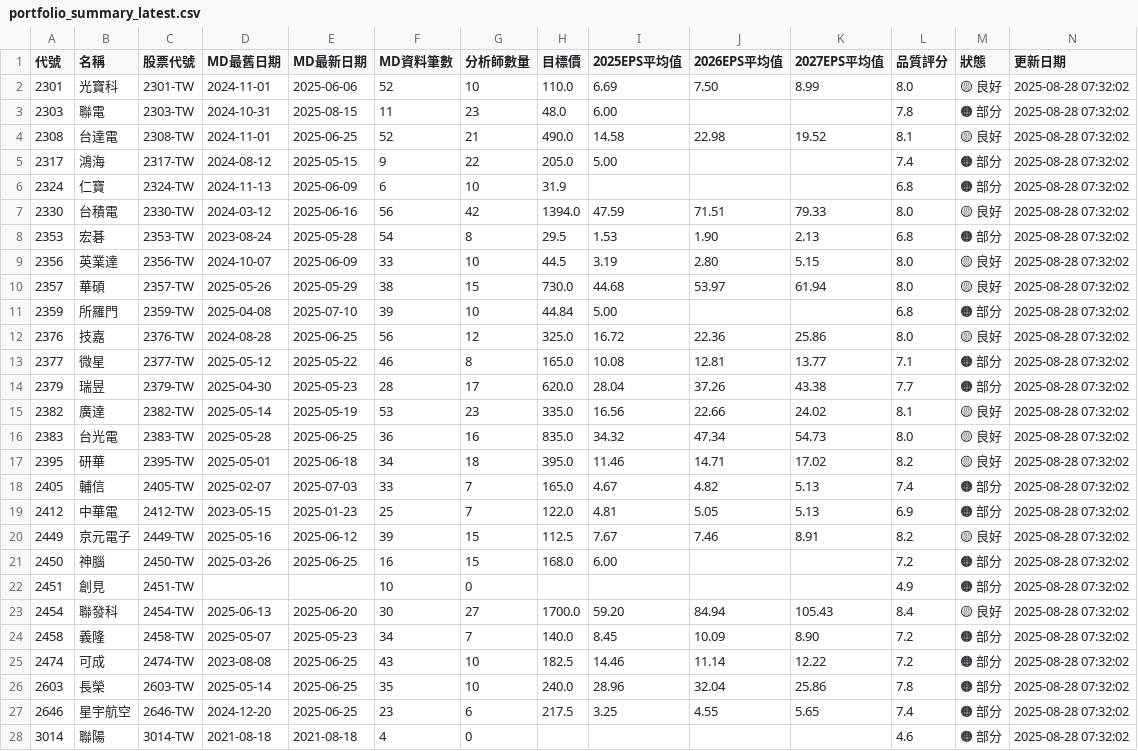
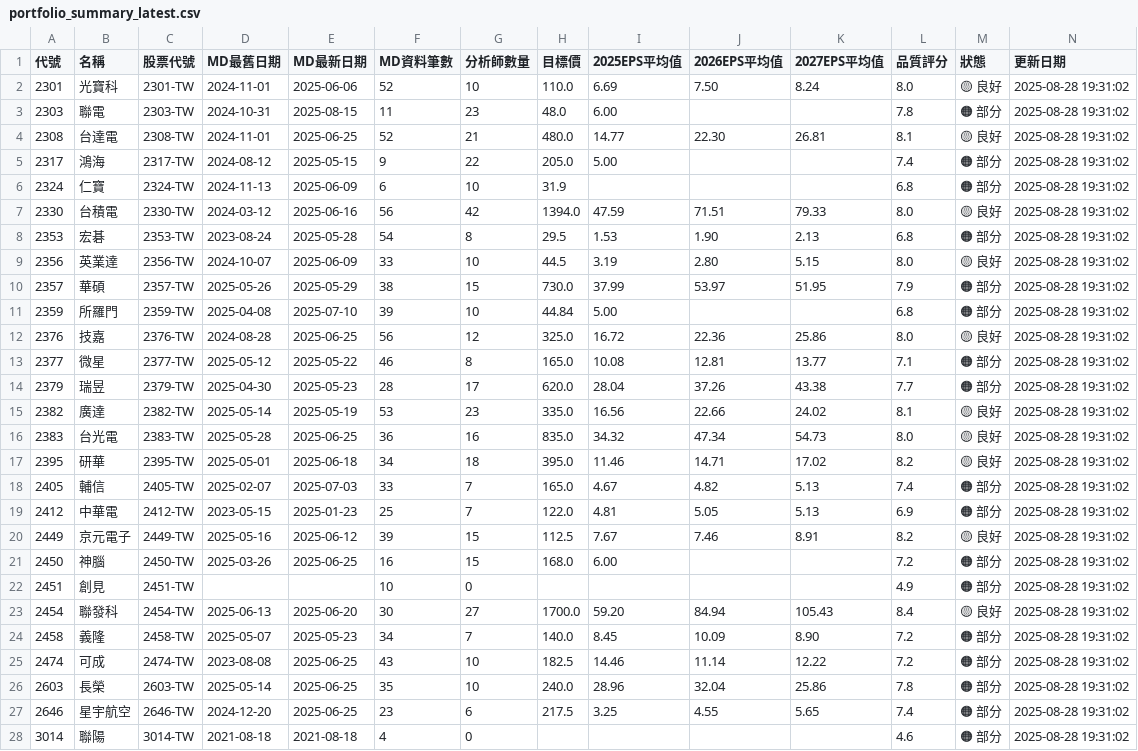
Before and after one commit to wenchiehlee/GoogleSearch, a CSV file: data/reports/portfolio_summary_latest.csv, drawn as a sheet; only a part is shown; the diff covers the shown part only.

```diff
--- a/data/reports/portfolio_summary_latest.csv
+++ b/data/reports/portfolio_summary_latest.csv
@@ -1,28 +1,28 @@
 代號,名稱,股票代號,MD最舊日期,MD最新日期,MD資料筆數,分析師數量,目標價,2025EPS平均值,2026EPS平均值,2027EPS平均值,品質評分,狀態,更新日期
-2301,光寶科,2301-TW,2024-11-01,2025-06-06,52,10,110.0,6.69,7.50,8.99,8.0,🟡 良好,2025-08-28 07:32:02
-2303,聯電,2303-TW,2024-10-31,2025-08-15,11,23,48.0,6.00,,,7.8,🟠 部分,2025-08-28 07:32:02
-2308,台達電,2308-TW,2024-11-01,2025-06-25,52,21,490.0,14.58,22.98,19.52,8.1,🟡 良好,2025-08-28 07:32:02
-2317,鴻海,2317-TW,2024-08-12,2025-05-15,9,22,205.0,5.00,,,7.4,🟠 部分,2025-08-28 07:32:02
-2324,仁寶,2324-TW,2024-11-13,2025-06-09,6,10,31.9,,,,6.8,🟠 部分,2025-08-28 07:32:02
-2330,台積電,2330-TW,2024-03-12,2025-06-16,56,42,1394.0,47.59,71.51,79.33,8.0,🟡 良好,2025-08-28 07:32:02
-2353,宏碁,2353-TW,2023-08-24,2025-05-28,54,8,29.5,1.53,1.90,2.13,6.8,🟠 部分,2025-08-28 07:32:02
-2356,英業達,2356-TW,2024-10-07,2025-06-09,33,10,44.5,3.19,2.80,5.15,8.0,🟡 良好,2025-08-28 07:32:02
-2357,華碩,2357-TW,2025-05-26,2025-05-29,38,15,730.0,44.68,53.97,61.94,8.0,🟡 良好,2025-08-28 07:32:02
-2359,所羅門,2359-TW,2025-04-08,2025-07-10,39,10,44.84,5.00,,,6.8,🟠 部分,2025-08-28 07:32:02
-2376,技嘉,2376-TW,2024-08-28,2025-06-25,56,12,325.0,16.72,22.36,25.86,8.0,🟡 良好,2025-08-28 07:32:02
-2377,微星,2377-TW,2025-05-12,2025-05-22,46,8,165.0,10.08,12.81,13.77,7.1,🟠 部分,2025-08-28 07:32:02
-2379,瑞昱,2379-TW,2025-04-30,2025-05-23,28,17,620.0,28.04,37.26,43.38,7.7,🟠 部分,2025-08-28 07:32:02
-2382,廣達,2382-TW,2025-05-14,2025-05-19,53,23,335.0,16.56,22.66,24.02,8.1,🟡 良好,2025-08-28 07:32:02
-2383,台光電,2383-TW,2025-05-28,2025-06-25,36,16,835.0,34.32,47.34,54.73,8.0,🟡 良好,2025-08-28 07:32:02
-2395,研華,2395-TW,2025-05-01,2025-06-18,34,18,395.0,11.46,14.71,17.02,8.2,🟡 良好,2025-08-28 07:32:02
-2405,輔信,2405-TW,2025-02-07,2025-07-03,33,7,165.0,4.67,4.82,5.13,7.4,🟠 部分,2025-08-28 07:32:02
-2412,中華電,2412-TW,2023-05-15,2025-01-23,25,7,122.0,4.81,5.05,5.13,6.9,🟠 部分,2025-08-28 07:32:02
-2449,京元電子,2449-TW,2025-05-16,2025-06-12,39,15,112.5,7.67,7.46,8.91,8.2,🟡 良好,2025-08-28 07:32:02
-2450,神腦,2450-TW,2025-03-26,2025-06-25,16,15,168.0,6.00,,,7.2,🟠 部分,2025-08-28 07:32:02
-2451,創見,2451-TW,,,10,0,,,,,4.9,🟠 部分,2025-08-28 07:32:02
-2454,聯發科,2454-TW,2025-06-13,2025-06-20,30,27,1700.0,59.20,84.94,105.43,8.4,🟡 良好,2025-08-28 07:32:02
-2458,義隆,2458-TW,2025-05-07,2025-05-23,34,7,140.0,8.45,10.09,8.90,7.2,🟠 部分,2025-08-28 07:32:02
-2474,可成,2474-TW,2023-08-08,2025-06-25,43,10,182.5,14.46,11.14,12.22,7.2,🟠 部分,2025-08-28 07:32:02
-2603,長榮,2603-TW,2025-05-14,2025-06-25,35,10,240.0,28.96,32.04,25.86,7.8,🟠 部分,2025-08-28 07:32:02
-2646,星宇航空,2646-TW,2024-12-20,2025-06-25,23,6,217.5,3.25,4.55,5.65,7.4,🟠 部分,2025-08-28 07:32:02
-3014,聯陽,3014-TW,2021-08-18,2021-08-18,4,0,,,,,4.6,🟠 部分,2025-08-28 07:32:02
+2301,光寶科,2301-TW,2024-11-01,2025-06-06,52,10,110.0,6.69,7.50,8.24,8.0,🟡 良好,2025-08-28 19:31:02
+2303,聯電,2303-TW,2024-10-31,2025-08-15,11,23,48.0,6.00,,,7.8,🟠 部分,2025-08-28 19:31:02
+2308,台達電,2308-TW,2024-11-01,2025-06-25,52,21,480.0,14.77,22.30,26.81,8.1,🟡 良好,2025-08-28 19:31:02
+2317,鴻海,2317-TW,2024-08-12,2025-05-15,9,22,205.0,5.00,,,7.4,🟠 部分,2025-08-28 19:31:02
+2324,仁寶,2324-TW,2024-11-13,2025-06-09,6,10,31.9,,,,6.8,🟠 部分,2025-08-28 19:31:02
+2330,台積電,2330-TW,2024-03-12,2025-06-16,56,42,1394.0,47.59,71.51,79.33,8.0,🟡 良好,2025-08-28 19:31:02
+2353,宏碁,2353-TW,2023-08-24,2025-05-28,54,8,29.5,1.53,1.90,2.13,6.8,🟠 部分,2025-08-28 19:31:02
+2356,英業達,2356-TW,2024-10-07,2025-06-09,33,10,44.5,3.19,2.80,5.15,8.0,🟡 良好,2025-08-28 19:31:02
+2357,華碩,2357-TW,2025-05-26,2025-05-29,38,15,730.0,37.99,53.97,51.95,7.9,🟠 部分,2025-08-28 19:31:02
+2359,所羅門,2359-TW,2025-04-08,2025-07-10,39,10,44.84,5.00,,,6.8,🟠 部分,2025-08-28 19:31:02
+2376,技嘉,2376-TW,2024-08-28,2025-06-25,56,12,325.0,16.72,22.36,25.86,8.0,🟡 良好,2025-08-28 19:31:02
+2377,微星,2377-TW,2025-05-12,2025-05-22,46,8,165.0,10.08,12.81,13.77,7.1,🟠 部分,2025-08-28 19:31:02
+2379,瑞昱,2379-TW,2025-04-30,2025-05-23,28,17,620.0,28.04,37.26,43.38,7.7,🟠 部分,2025-08-28 19:31:02
+2382,廣達,2382-TW,2025-05-14,2025-05-19,53,23,335.0,16.56,22.66,24.02,8.1,🟡 良好,2025-08-28 19:31:02
+2383,台光電,2383-TW,2025-05-28,2025-06-25,36,16,835.0,34.32,47.34,54.73,8.0,🟡 良好,2025-08-28 19:31:02
+2395,研華,2395-TW,2025-05-01,2025-06-18,34,18,395.0,11.46,14.71,17.02,8.2,🟡 良好,2025-08-28 19:31:02
+2405,輔信,2405-TW,2025-02-07,2025-07-03,33,7,165.0,4.67,4.82,5.13,7.4,🟠 部分,2025-08-28 19:31:02
+2412,中華電,2412-TW,2023-05-15,2025-01-23,25,7,122.0,4.81,5.05,5.13,6.9,🟠 部分,2025-08-28 19:31:02
+2449,京元電子,2449-TW,2025-05-16,2025-06-12,39,15,112.5,7.67,7.46,8.91,8.2,🟡 良好,2025-08-28 19:31:02
+2450,神腦,2450-TW,2025-03-26,2025-06-25,16,15,168.0,6.00,,,7.2,🟠 部分,2025-08-28 19:31:02
+2451,創見,2451-TW,,,10,0,,,,,4.9,🟠 部分,2025-08-28 19:31:02
+2454,聯發科,2454-TW,2025-06-13,2025-06-20,30,27,1700.0,59.20,84.94,105.43,8.4,🟡 良好,2025-08-28 19:31:02
+2458,義隆,2458-TW,2025-05-07,2025-05-23,34,7,140.0,8.45,10.09,8.90,7.2,🟠 部分,2025-08-28 19:31:02
+2474,可成,2474-TW,2023-08-08,2025-06-25,43,10,182.5,14.46,11.14,12.22,7.2,🟠 部分,2025-08-28 19:31:02
+2603,長榮,2603-TW,2025-05-14,2025-06-25,35,10,240.0,28.96,32.04,25.86,7.8,🟠 部分,2025-08-28 19:31:02
+2646,星宇航空,2646-TW,2024-12-20,2025-06-25,23,6,217.5,3.25,4.55,5.65,7.4,🟠 部分,2025-08-28 19:31:02
+3014,聯陽,3014-TW,2021-08-18,2021-08-18,4,0,,,,,4.6,🟠 部分,2025-08-28 19:31:02
```
Also changed, not shown: 36 edited cells elsewhere in this file, data/reports/detailed_report_latest.csv, data/reports/validation_summary_latest.csv, 5 other files.
